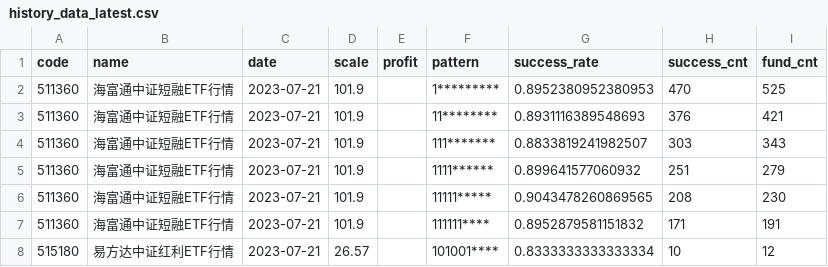
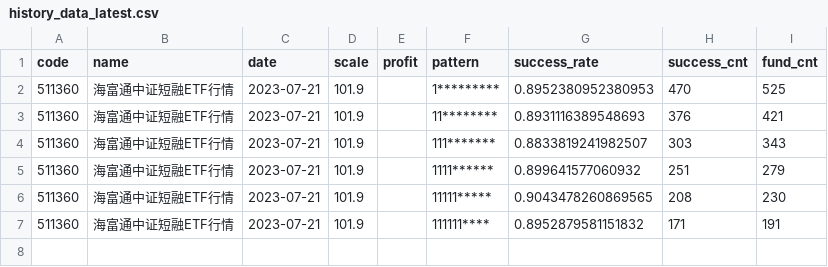
Before and after one commit to zuoxiaolei/qtrade2, a CSV file: data/ads/history_data_latest.csv, drawn as a sheet.

```diff
--- a/data/ads/history_data_latest.csv
+++ b/data/ads/history_data_latest.csv
@@ -7,2 +7 @@ code,name,date,scale,profit,pattern,success_rate,success_cnt,fund_cnt
 511360,海富通中证短融ETF行情,2023-07-21,101.9,,111111****,0.8952879581151832,171,191
-515180,易方达中证红利ETF行情,2023-07-21,26.57,,101001****,0.8333333333333334,10,12
```
Also changed, not shown: 3 other files.
